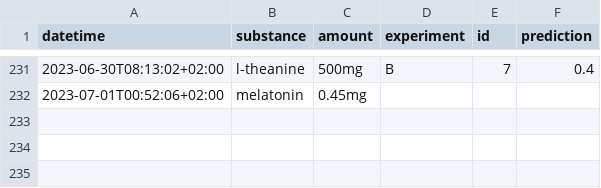
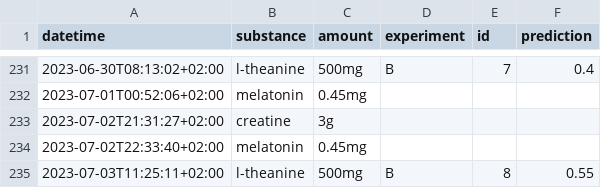
Before and after one commit to niplav/site, a CSV file: data/substances.csv, drawn as a sheet; only a part is shown, gaps mark what is left out; the diff names each change by its address in the sheet, - before the commit and + after, or states it on an @@ line.

Commit message:
Some data.

```diff
--- a/data/substances.csv
+++ b/data/substances.csv
+row 233: 2023-07-02T21:31:27+02:00 | creatine | 3g
+row 234: 2023-07-02T22:33:40+02:00 | melatonin | 0.45mg
+row 235: 2023-07-03T11:25:11+02:00 | l-theanine | 500mg | B | 8 | 0.55
```
Also changed, not shown: data/creativity.csv, data/productivity.csv, 6 other files.
